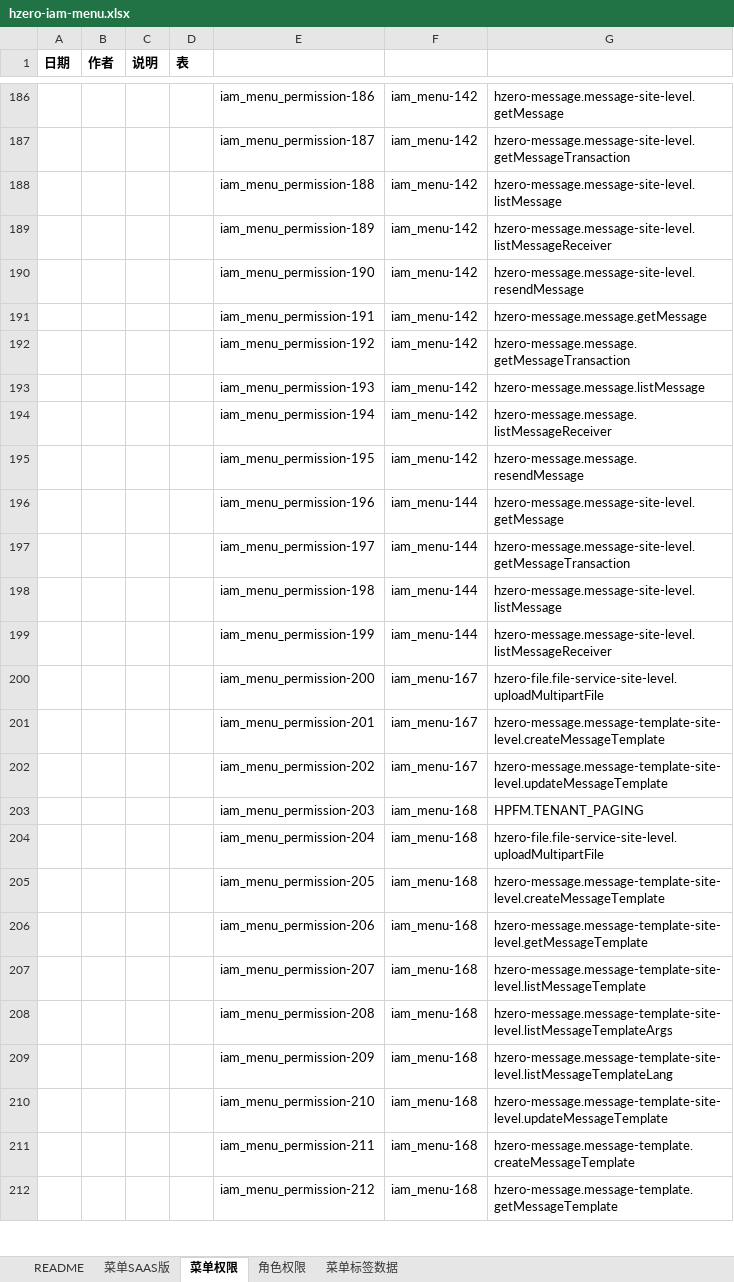
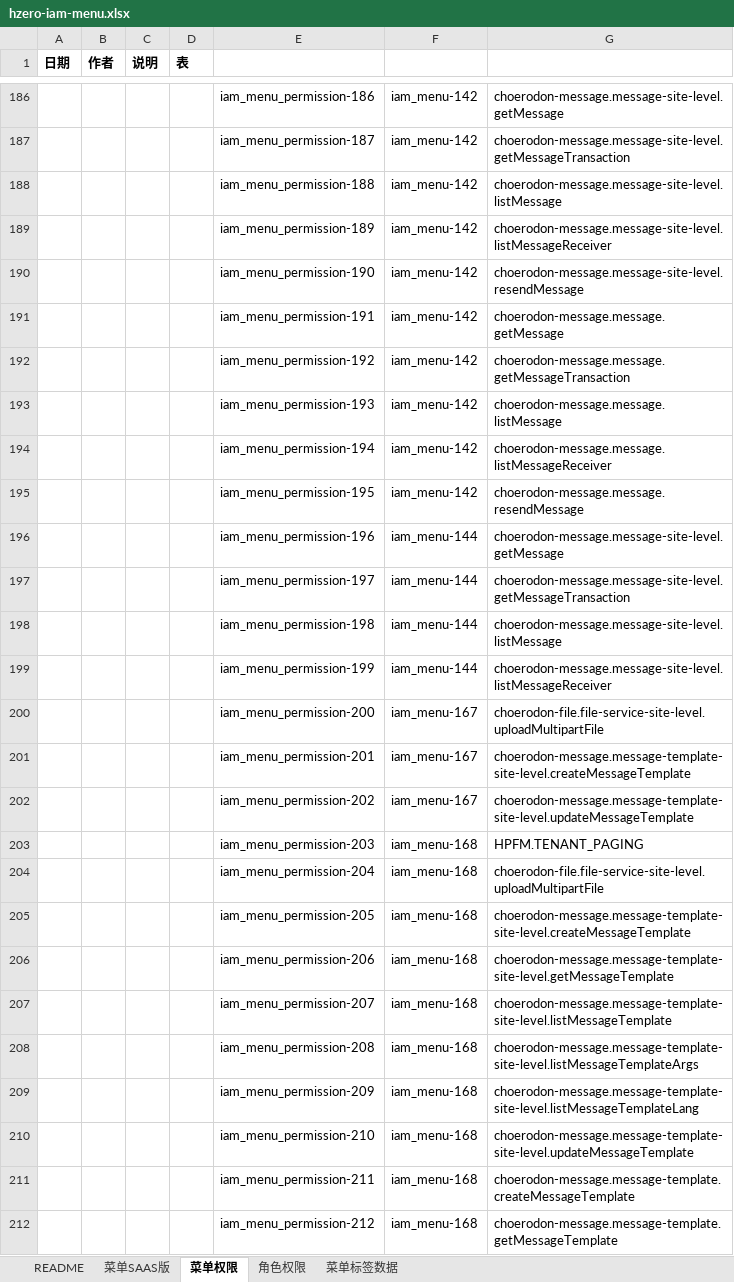
Before and after one commit to open-hand/choerodon-message, an Excel workbook: src/main/resources/script/db/init-data/hzero_message/hzero_platform/hzero-iam-menu.xlsx, sheet 菜单权限, drawn as a sheet; only a part is shown, gaps mark what is left out; values as stored, in another font and other column widths than the file's, no borders; the diff covers the shown part only; the diff names each change by its address in the sheet, - before the commit and + after, or states it on an @@ line.

```diff
--- a/src/main/resources/script/db/init-data/hzero_message/hzero_platform/hzero-iam-menu.xlsx (sheet 菜单权限)
+++ b/src/main/resources/script/db/init-data/hzero_message/hzero_platform/hzero-iam-menu.xlsx (sheet 菜单权限)
-G186: hzero-message.message-site-level.getMessage
+G186: choerodon-message.message-site-level.getMessage
-G187: hzero-message.message-site-level.getMessageTransaction
+G187: choerodon-message.message-site-level.getMessageTransaction
-G188: hzero-message.message-site-level.listMessage
+G188: choerodon-message.message-site-level.listMessage
-G189: hzero-message.message-site-level.listMessageReceiver
+G189: choerodon-message.message-site-level.listMessageReceiver
-G190: hzero-message.message-site-level.resendMessage
+G190: choerodon-message.message-site-level.resendMessage
-G191: hzero-message.message.getMessage
+G191: choerodon-message.message.getMessage
-G192: hzero-message.message.getMessageTransaction
+G192: choerodon-message.message.getMessageTransaction
-G193: hzero-message.message.listMessage
+G193: choerodon-message.message.listMessage
-G194: hzero-message.message.listMessageReceiver
+G194: choerodon-message.message.listMessageReceiver
-G195: hzero-message.message.resendMessage
+G195: choerodon-message.message.resendMessage
-G196: hzero-message.message-site-level.getMessage
+G196: choerodon-message.message-site-level.getMessage
-G197: hzero-message.message-site-level.getMessageTransaction
+G197: choerodon-message.message-site-level.getMessageTransaction
-G198: hzero-message.message-site-level.listMessage
+G198: choerodon-message.message-site-level.listMessage
-G199: hzero-message.message-site-level.listMessageReceiver
+G199: choerodon-message.message-site-level.listMessageReceiver
-G200: hzero-file.file-service-site-level.uploadMultipartFile
+G200: choerodon-file.file-service-site-level.uploadMultipartFile
-G201: hzero-message.message-template-site-level.createMessageTemplate
+G201: choerodon-message.message-template-site-level.createMessageTemplate
-G202: hzero-message.message-template-site-level.updateMessageTemplate
+G202: choerodon-message.message-template-site-level.updateMessageTemplate
-G204: hzero-file.file-service-site-level.uploadMultipartFile
+G204: choerodon-file.file-service-site-level.uploadMultipartFile
-G205: hzero-message.message-template-site-level.createMessageTemplate
+G205: choerodon-message.message-template-site-level.createMessageTemplate
-G206: hzero-message.message-template-site-level.getMessageTemplate
+G206: choerodon-message.message-template-site-level.getMessageTemplate
-G207: hzero-message.message-template-site-level.listMessageTemplate
+G207: choerodon-message.message-template-site-level.listMessageTemplate
-G208: hzero-message.message-template-site-level.listMessageTemplateArgs
+G208: choerodon-message.message-template-site-level.listMessageTemplateArgs
-G209: hzero-message.message-template-site-level.listMessageTemplateLang
+G209: choerodon-message.message-template-site-level.listMessageTemplateLang
-G210: hzero-message.message-template-site-level.updateMessageTemplate
+G210: choerodon-message.message-template-site-level.updateMessageTemplate
-G211: hzero-message.message-template.createMessageTemplate
+G211: choerodon-message.message-template.createMessageTemplate
-G212: hzero-message.message-template.getMessageTemplate
+G212: choerodon-message.message-template.getMessageTemplate
```
Also changed, not shown: 285 edited cells elsewhere in this sheet.
